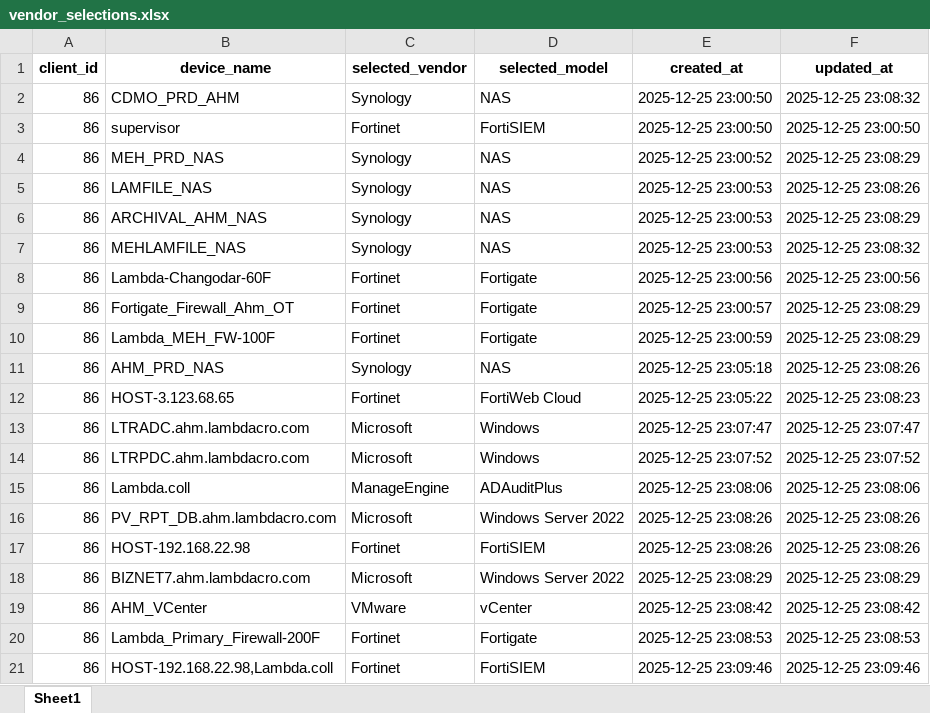
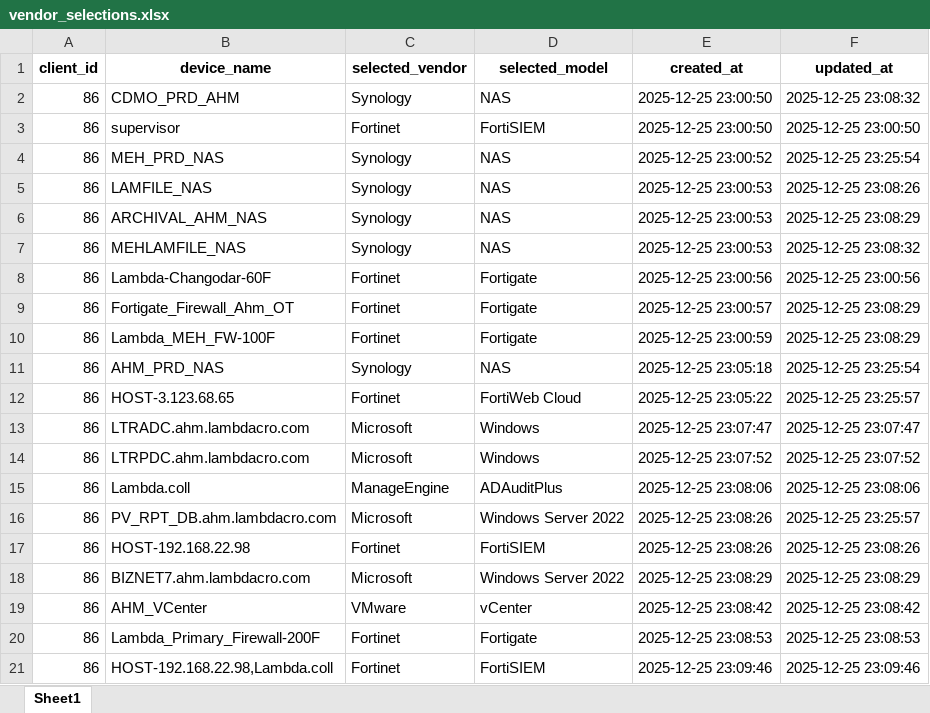
Before and after one commit to kaashifmohideen2002/vendor-incident-mapping-, an Excel workbook: data/vendor_selections.xlsx, sheet Sheet1, drawn as a sheet; values as stored, in another font and other column widths than the file's, no borders; the diff names each change by its address in the sheet, - before the commit and + after, or states it on an @@ line.

```diff
--- a/data/vendor_selections.xlsx (sheet Sheet1)
+++ b/data/vendor_selections.xlsx (sheet Sheet1)
-F4 (updated_at): 2025-12-25 23:08:29
+F4 (updated_at): 2025-12-25 23:25:54
-F11 (updated_at): 2025-12-25 23:08:26
+F11 (updated_at): 2025-12-25 23:25:54
-F12 (updated_at): 2025-12-25 23:08:23
+F12 (updated_at): 2025-12-25 23:25:57
-F16 (updated_at): 2025-12-25 23:08:26
+F16 (updated_at): 2025-12-25 23:25:57
```
Also changed, not shown: 4 other files.
